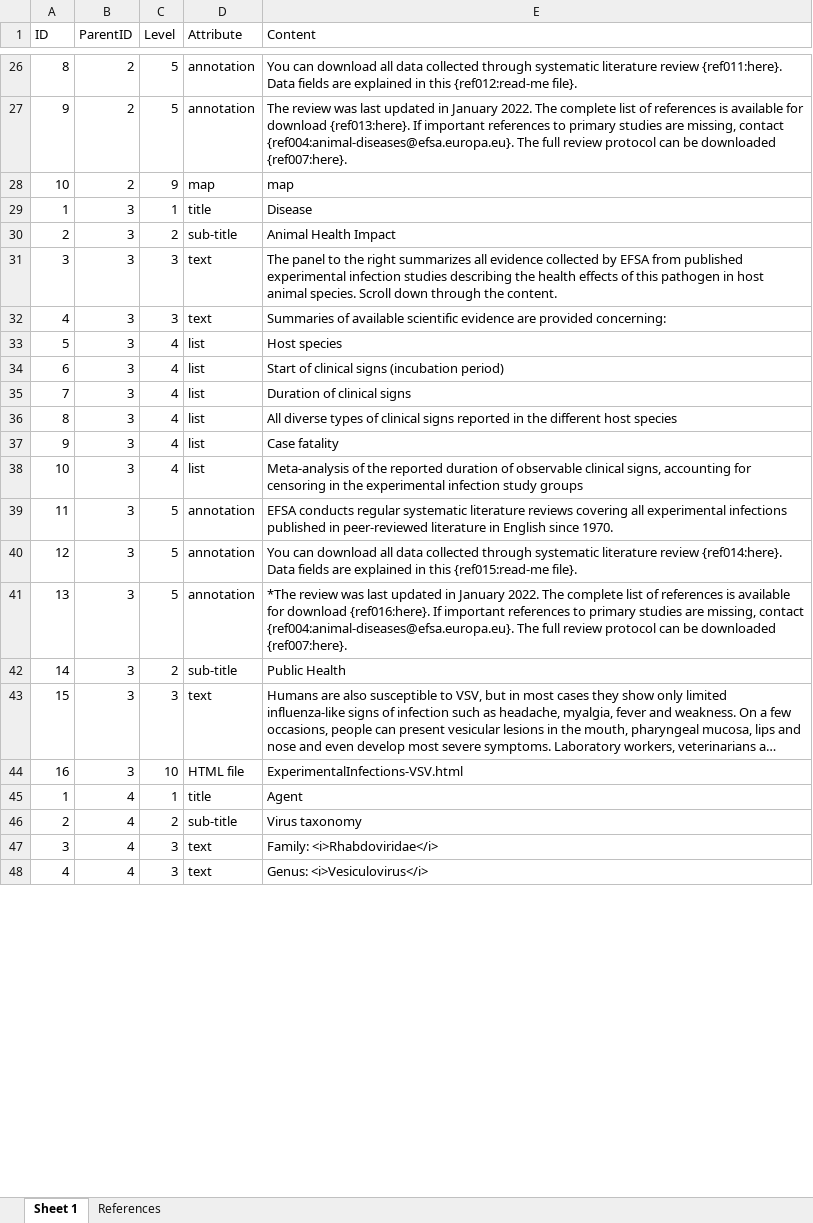
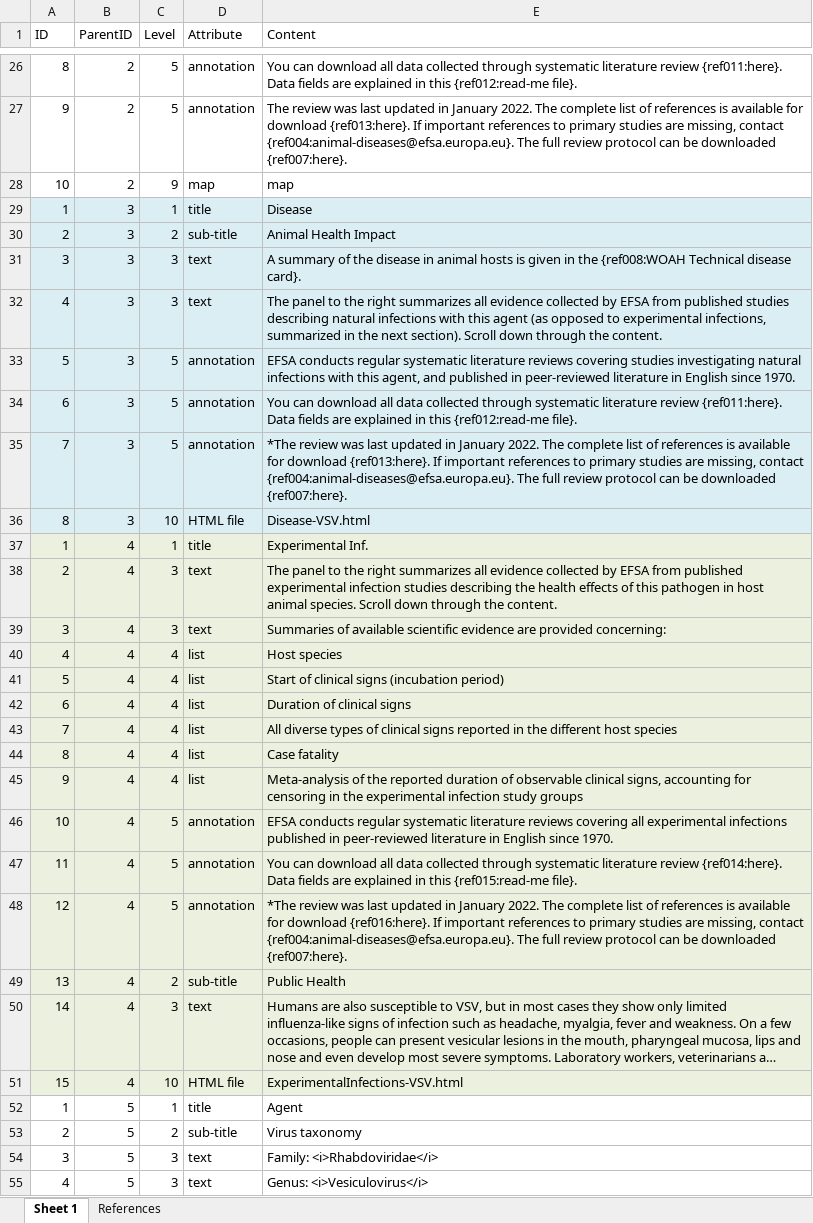
Before and after one commit to SVA-SE/EFSA-disease-profiles, an Excel workbook: agents/VSV/VSV-Data-Contents.xlsx, sheet Sheet 1, drawn as a sheet; only a part is shown, gaps mark what is left out; long unchanged cells end in …; values as stored, in another font and other column widths than the file's, no borders; removed rows and columns are numbered as before the commit, all else as after; the diff covers the shown part only; the diff names each change by its address in the sheet, - before the commit and + after, or states it on an @@ line.

Commit message:
data contents/excels - new tab

```diff
--- a/agents/VSV/VSV-Data-Contents.xlsx (sheet Sheet 1)
+++ b/agents/VSV/VSV-Data-Contents.xlsx (sheet Sheet 1)
-A29:E32 fill: none
+A29:E32 fill: #DBEEF4
-E31 (Content): The panel to the right summarizes all evidence collected by EFSA from published experimental infection studies describing the health effects of this pathogen in host animal species. Scroll down through the content.
+E31 (Content): A summary of the disease in animal hosts is given in the {ref008:WOAH Technical disease card}.
-E32 (Content): Summaries of available scientific evidence are provided concerning:
+E32 (Content): The panel to the right summarizes all evidence collected by EFSA from published studies describing natural infections with this agent (as opposed to experimental infections, summarized in the next section). Scroll down through the content.
+row 33: 5 | 3 | 5 | annotation | EFSA conducts regular systematic literature reviews covering studies investigating natural infections with this agent, and published in peer-reviewed literature in English since 1970.
+row 34: 6 | 3 | 5 | annotation | You can download all data collected through systematic literature review {ref011:here}. Data fields are explained in this {ref012:read-me file}.
+row 35: 7 | 3 | 5 | annotation | *The review was last updated in January 2022. The complete list of references is available for download {ref013:here}. If important references to primary studies are missing, contact {ref004:animal-diseases@efsa.europa.eu}. The full review protocol can be downloaded {ref007:here}.
+row 36: 8 | 3 | 10 | HTML file | Disease-VSV.html
+row 37: 1 | 4 | 1 | title | Experimental Inf.
+row 38: 2 | 4 | 3 | text | The panel to the right summarizes all evidence collected by EFSA from published experimental infection studies describing the health effects of this pathogen in host animal species. Scroll down through the content.
+row 39: 3 | 4 | 3 | text | Summaries of available scientific evidence are provided concerning:
+row 40: 4 | 4 | 4 | list | Host species
-A41:E45 fill: none
+A41:E45 fill: #EBF1DE
-B41:B45 (ParentID): 3
+B41:B45 (ParentID): 4
-E41 (Content): Host species
+E41 (Content): Start of clinical signs (incubation period)
-E42 (Content): Start of clinical signs (incubation period)
+E42 (Content): Duration of clinical signs
-E43 (Content): Duration of clinical signs
+E43 (Content): All diverse types of clinical signs reported in the different host species
-E44 (Content): All diverse types of clinical signs reported in the different host species
+E44 (Content): Case fatality
-E45 (Content): Case fatality
+E45 (Content): Meta-analysis of the reported duration of observable clinical signs, accounting for censoring in the experimental infection study groups
-row 38: 10 | 3 | 4 | list | Meta-analysis of the reported duration of observable clinical signs, accounting for censoring in the experimental infection study groups
+row 46: 10 | 4 | 5 | annotation | EFSA conducts regular systematic literature reviews covering all experimental infections published in peer-reviewed literature in English since 1970.
-A47:E48 fill: none
+A47:E48 fill: #EBF1DE
-B47:B48 (ParentID): 3
+B47:B48 (ParentID): 4
-E47 (Content): EFSA conducts regular systematic literature reviews covering all experimental infections published in peer-reviewed literature in English since 1970.
+E47 (Content): You can download all data collected through systematic literature review {ref014:here}. Data fields are explained in this {ref015:read-me file}.
-E48 (Content): You can download all data collected through systematic literature review {ref014:here}. Data fields are explained in this {ref015:read-me file}.
+E48 (Content): *The review was last updated in January 2022. The complete list of references is available for download {ref016:here}. If important references to primary studies are missing, contact {ref004:animal-diseases@efsa.europa.eu}. The full review protocol can be downloaded {ref007:here}.
-row 41: 13 | 3 | 5 | annotation | *The review was last updated in January 2022. The complete list of references is available for download {ref016:here}. If important references to primary studies are missing, contact {ref004:animal-diseases@efsa.europa.eu}. The full review protocol can be downloaded {ref007:here}.
-A49 (ID): 14
+A49 (ID): 13
-A49:E51 fill: none
+A49:E51 fill: #EBF1DE
-B49:B51 (ParentID): 3
+B49:B51 (ParentID): 4
-A50 (ID): 15
+A50 (ID): 14
-A51 (ID): 16
+A51 (ID): 15
-B52:B55 (ParentID): 4
+B52:B55 (ParentID): 5
```
Also changed, not shown: other rows of this sheet, agents/BTV/BTV-Data-Contents.xlsx, agents/CCHFV/CCHFV-Data-Contents.xlsx, 44 other files.
